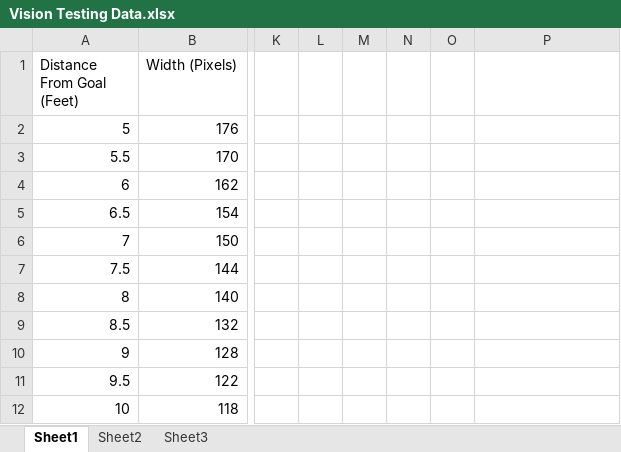
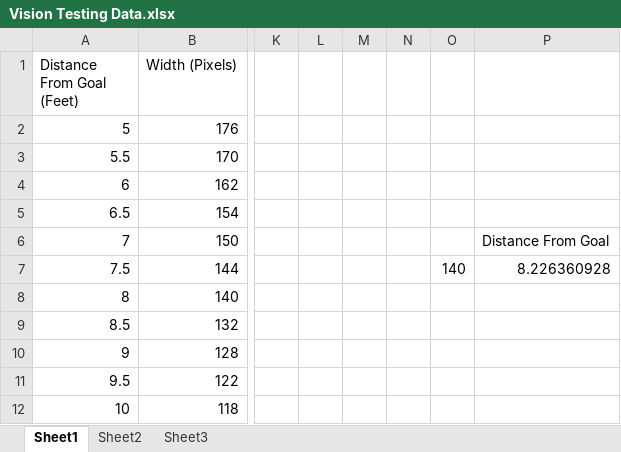
Before and after one commit to chopshop-166/frc-2016, an Excel workbook: Vision/Vision Testing Data.xlsx, sheet Sheet1, drawn as a sheet; only a part is shown, gaps mark what is left out; values as stored, in another font and other column widths than the file's, no borders; charts and pictures not drawn; the diff names each change by its address in the sheet, - before the commit and + after, or states it on an @@ line.

```diff
--- a/Vision/Vision Testing Data.xlsx (sheet Sheet1)
+++ b/Vision/Vision Testing Data.xlsx (sheet Sheet1)
-P6: (empty)
+P6: Distance From Goal
-O7: (empty)
+O7: 140
-P7: (empty)
+P7: 8.226360928
```
Also changed, not shown: sheet Sheet3, charts or pictures, 4 other files.
